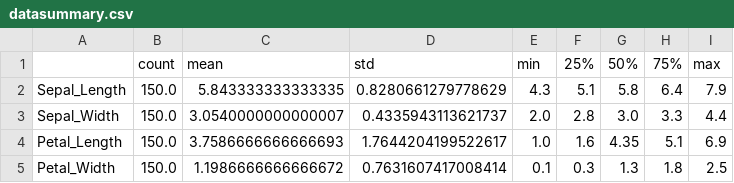
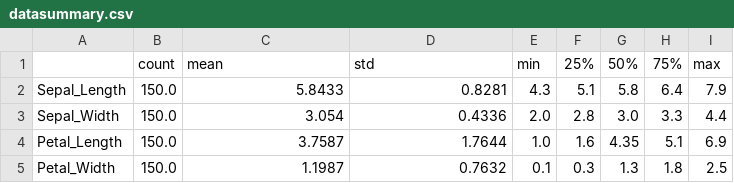
Before and after one commit to donneger/pands-project2021, a CSV file: tables/datasummary.csv, drawn as a sheet.

```diff
--- a/tables/datasummary.csv
+++ b/tables/datasummary.csv
@@ -1,5 +1,5 @@
 ,count,mean,std,min,25%,50%,75%,max
-Sepal_Length,150.0,5.843333333333335,0.8280661279778629,4.3,5.1,5.8,6.4,7.9
-Sepal_Width,150.0,3.0540000000000007,0.4335943113621737,2.0,2.8,3.0,3.3,4.4
-Petal_Length,150.0,3.7586666666666693,1.7644204199522617,1.0,1.6,4.35,5.1,6.9
-Petal_Width,150.0,1.1986666666666672,0.7631607417008414,0.1,0.3,1.3,1.8,2.5
+Sepal_Length,150.0,5.8433,0.8281,4.3,5.1,5.8,6.4,7.9
+Sepal_Width,150.0,3.054,0.4336,2.0,2.8,3.0,3.3,4.4
+Petal_Length,150.0,3.7587,1.7644,1.0,1.6,4.35,5.1,6.9
+Petal_Width,150.0,1.1987,0.7632,0.1,0.3,1.3,1.8,2.5
```
Also changed, not shown: tables/classcorr.csv, 7 other files.
